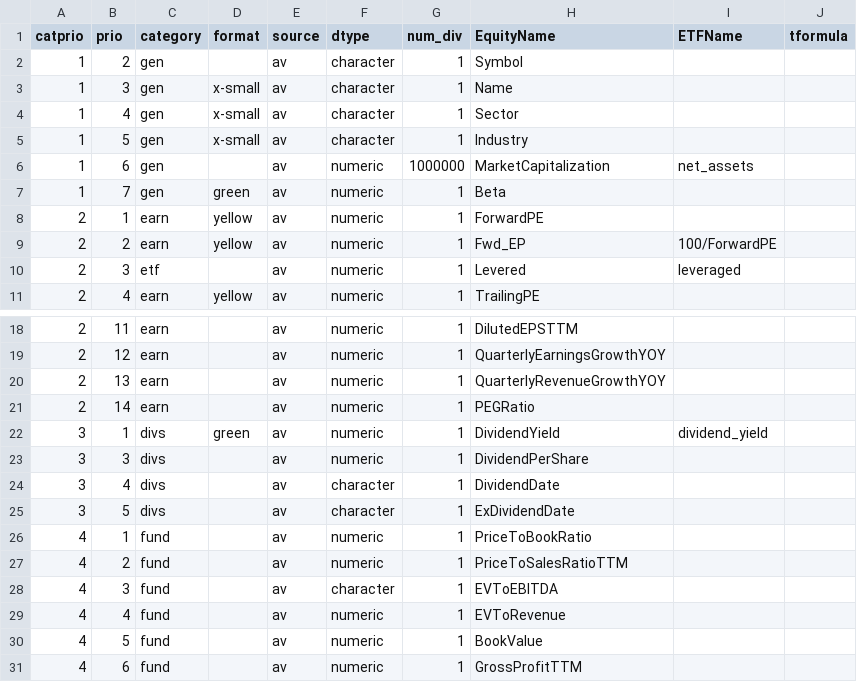
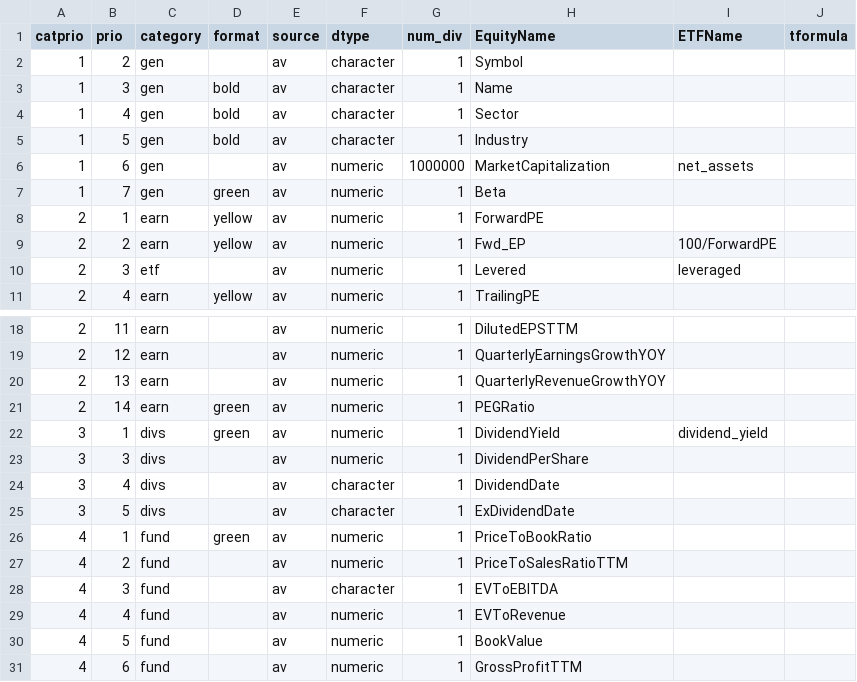
Before and after one commit to derekholmes0/alphavantagepf, a CSV file: inst/extdata/overview_map.csv, drawn as a sheet; only a part is shown, gaps mark what is left out.

Commit message:
formatting, add imp to EQ:DES, extract_df

```diff
--- a/inst/extdata/overview_map.csv
+++ b/inst/extdata/overview_map.csv
@@ -2,5 +2,5 @@ catprio,prio,category,format,source,dtype,num_div,EquityName,ETFName,tformula
 1,2,gen,,av,character,1,Symbol,,
-1,3,gen,x-small,av,character,1,Name,,
-1,4,gen,x-small,av,character,1,Sector,,
-1,5,gen,x-small,av,character,1,Industry,,
+1,3,gen,bold,av,character,1,Name,,
+1,4,gen,bold,av,character,1,Sector,,
+1,5,gen,bold,av,character,1,Industry,,
 1,6,gen,,av,numeric,1000000,MarketCapitalization,net_assets ,
@@ -20,3 +20,3 @@ catprio,prio,category,format,source,dtype,num_div,EquityName,ETFName,tformula
 2,13,earn,,av,numeric,1,QuarterlyRevenueGrowthYOY,,
-2,14,earn,,av,numeric,1,PEGRatio,,
+2,14,earn,green,av,numeric,1,PEGRatio,,
 3,1,divs,green,av,numeric,1,DividendYield,dividend_yield,
@@ -25,3 +25,3 @@ catprio,prio,category,format,source,dtype,num_div,EquityName,ETFName,tformula
 3,5,divs,,av,character,1,ExDividendDate,,
-4,1,fund,,av,numeric,1,PriceToBookRatio,,
+4,1,fund,green,av,numeric,1,PriceToBookRatio,,
 4,2,fund,,av,numeric,1,PriceToSalesRatioTTM,,
```
Also changed, not shown: inst/extdata/table_aes.csv, 8 other files.
